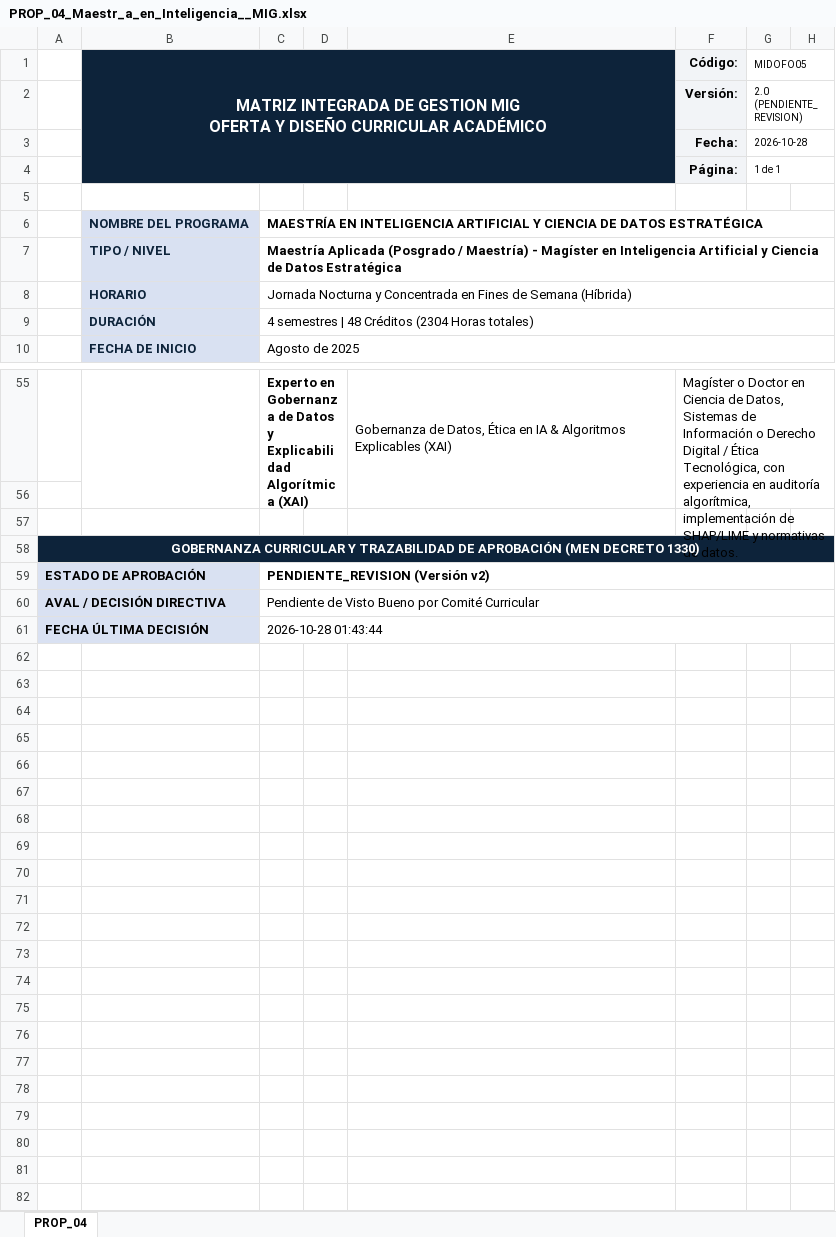
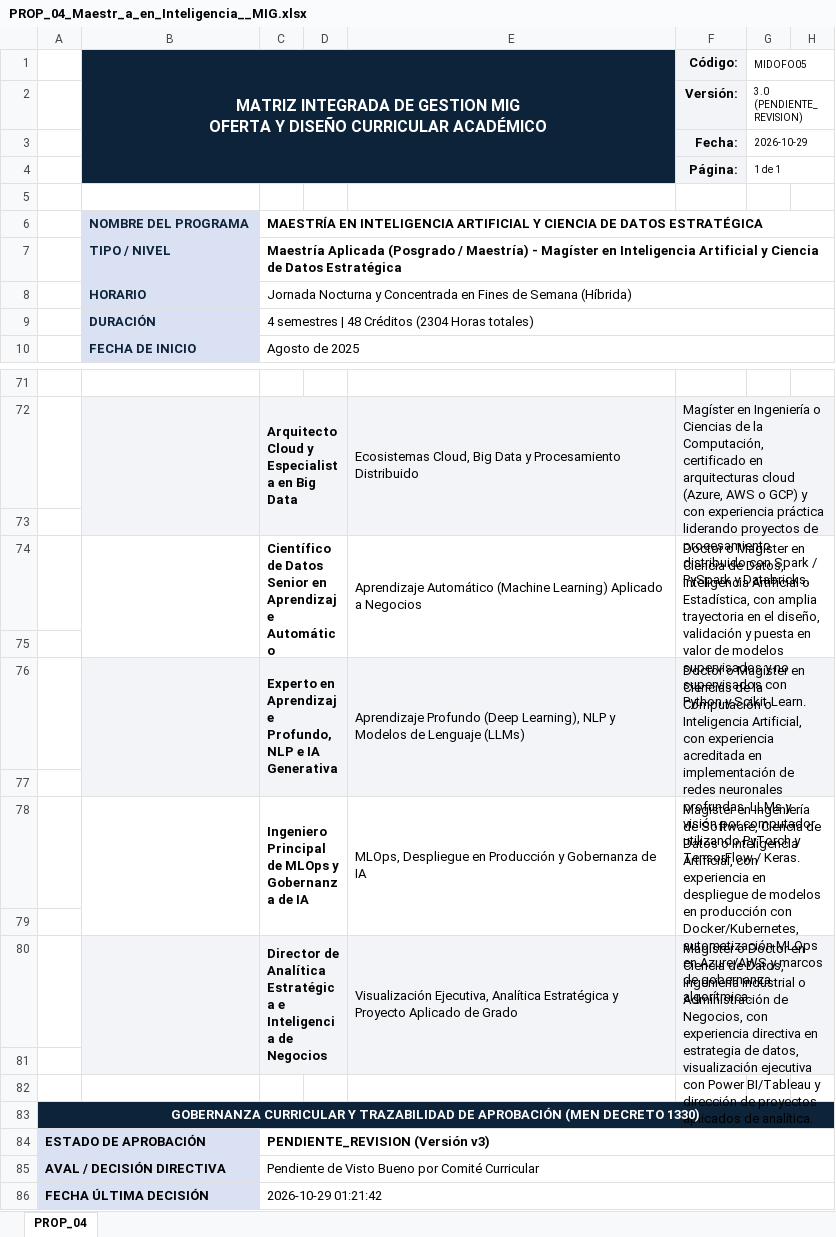
Before and after one commit to jfbernalp/proyecto_investigativo, an Excel workbook: data/curriculo_unicafam/mig_propuestas/PROP_04_Maestr_a_en_Inteligencia__MIG.xlsx, sheet PROP_04, drawn as a sheet; only a part is shown, gaps mark what is left out; values as stored, in another font and other column widths than the file's, no borders; removed rows and columns are numbered as before the commit, all else as after; the diff covers the shown part only; the diff names each change by its address in the sheet, - before the commit and + after, or states it on an @@ line.

```diff
--- a/data/curriculo_unicafam/mig_propuestas/PROP_04_Maestr_a_en_Inteligencia__MIG.xlsx (sheet PROP_04)
+++ b/data/curriculo_unicafam/mig_propuestas/PROP_04_Maestr_a_en_Inteligencia__MIG.xlsx (sheet PROP_04)
-G2: 2.0 (PENDIENTE_REVISION)
+G2: 3.0 (PENDIENTE_REVISION)
-G3: 2026-10-28
+G3: 2026-10-29
-B55:B56 merged
-row 71:  |  | Experto en Gobernanza de Datos y Explicabilidad Algorítmica (XAI) |  | Gobernanza de Datos, Ética en IA & Algoritmos Explicables (XAI) | Magíster o Doctor en Ciencia de Datos, Sistemas de Información o Derecho Digital / Ética Tecnológica, con experiencia en auditoría algorítmica, implementación de SHAP/LIME y normativas de datos.
+row 71: (empty)
-C55:D56 merged
-E55:E56 merged
-F55:H56 merged
+row 72:  |  | Arquitecto Cloud y Especialista en Big Data |  | Ecosistemas Cloud, Big Data y Procesamiento Distribuido | Magíster en Ingeniería o Ciencias de la Computación, certificado en arquitecturas cloud (Azure, AWS o GCP) y con experiencia práctica liderando proyectos de procesamiento distribuido con Spark / PySpark y Databricks.
+row 73: (empty)
+row 74:  |  | Científico de Datos Senior en Aprendizaje Automático |  | Aprendizaje Automático (Machine Learning) Aplicado a Negocios | Doctor o Magíster en Ciencia de Datos, Inteligencia Artificial o Estadística, con amplia trayectoria en el diseño, validación y puesta en valor de modelos supervisados y no supervisados con Python y Scikit-Learn.
+row 75: (empty)
+row 76:  |  | Experto en Aprendizaje Profundo, NLP e IA Generativa |  | Aprendizaje Profundo (Deep Learning), NLP y Modelos de Lenguaje (LLMs) | Doctor o Magíster en Ciencias de la Computación o Inteligencia Artificial, con experiencia acreditada en implementación de redes neuronales profundas, LLMs y visión por computador utilizando PyTorch y TensorFlow / Keras.
+row 77: (empty)
+row 78:  |  | Ingeniero Principal de MLOps y Gobernanza de IA |  | MLOps, Despliegue en Producción y Gobernanza de IA | Magíster en Ingeniería de Software, Ciencia de Datos o Inteligencia Artificial, con experiencia en despliegue de modelos en producción con Docker/Kubernetes, automatización MLOps en Azure/AWS y marcos de gobernanza algorítmica.
+row 79: (empty)
+row 80:  |  | Director de Analítica Estratégica e Inteligencia de Negocios |  | Visualización Ejecutiva, Analítica Estratégica y Proyecto Aplicado de Grado | Magíster o Doctor en Ciencia de Datos, Ingeniería Industrial o Administración de Negocios, con experiencia directiva en estrategia de datos, visualización ejecutiva con Power BI/Tableau y dirección de proyectos aplicados de analítica.
-C84: PENDIENTE_REVISION (Versión v2)
+C84: PENDIENTE_REVISION (Versión v3)
-C86: 2026-10-28 01:43:44
+C86: 2026-10-29 01:21:42
```
Also changed, not shown: 19 added rows, 3 removed rows, 13 edited cells and merged cells elsewhere in this sheet, data/curriculo_unicafam/mig_propuestas/PROP_01_Implementaci_n_de_Arquite_MIG.xlsx, data/curriculo_unicafam/mig_propuestas/PROP_02_IA_Generativa_y_Arquitect_MIG.xlsx, 15 other files.
